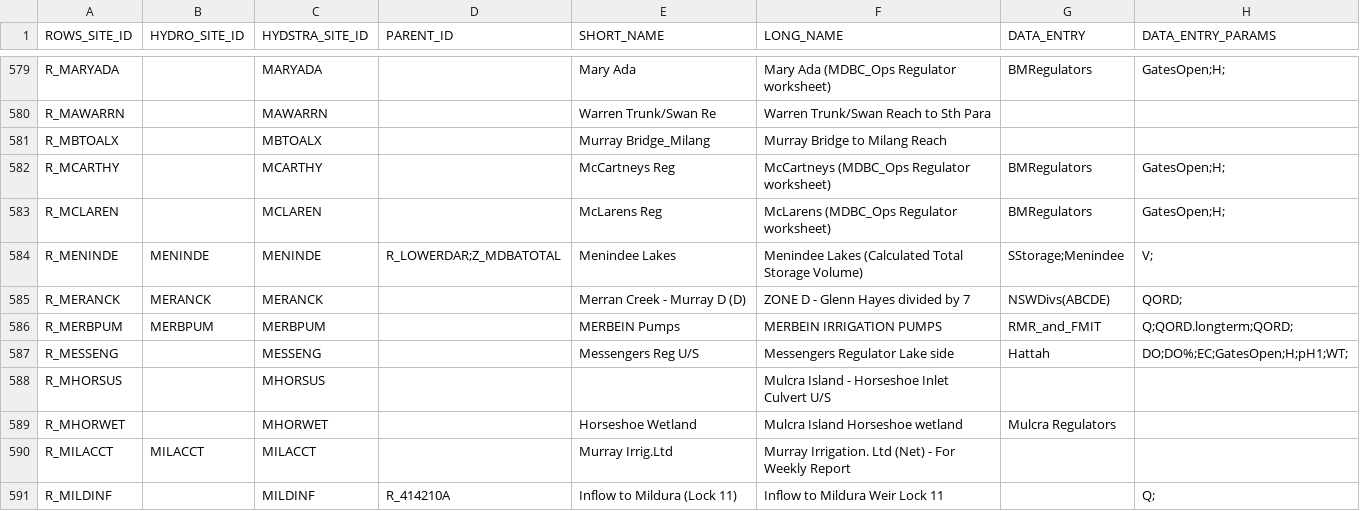
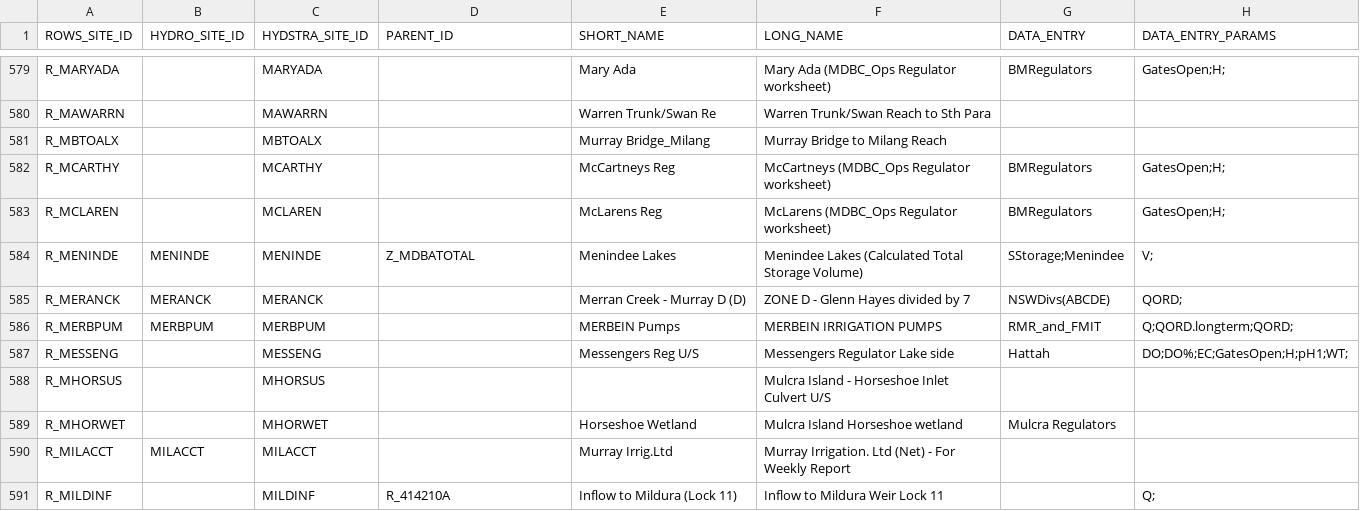
Before and after one commit to lawrenceMDBA/test, a CSV file: Config/MapLayerFiles/ROWS_Locations.csv, drawn as a sheet; only a part is shown, gaps mark what is left out; the diff names each change by its address in the sheet, - before the commit and + after, or states it on an @@ line.

```diff
--- a/Config/MapLayerFiles/ROWS_Locations.csv
+++ b/Config/MapLayerFiles/ROWS_Locations.csv
-D584 (PARENT_ID): R_LOWERDAR;Z_MDBATOTAL
+D584 (PARENT_ID): Z_MDBATOTAL
```
Also changed, not shown: 1 other file.
